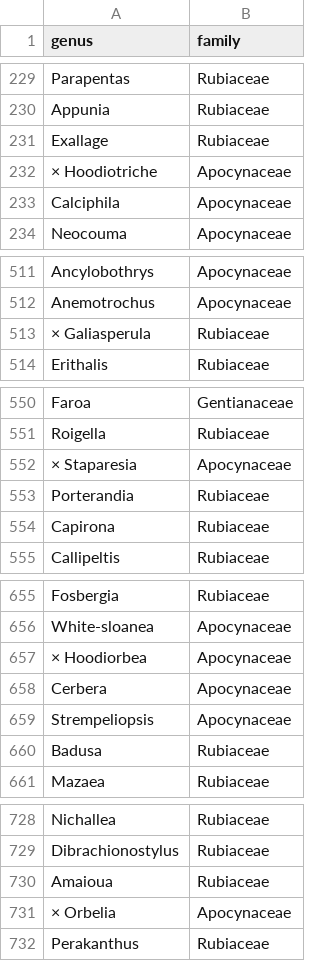
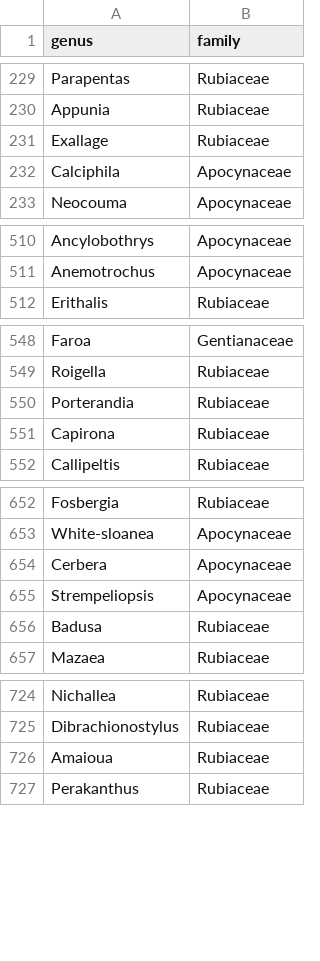
Before and after one commit to alrichardbollans/gentianales_trees, a CSV file: WCVP_12/Uphy/inputs/genus_family_list.csv, drawn as a sheet; only a part is shown, gaps mark what is left out; the diff covers the shown part only.

```diff
--- a/WCVP_12/Uphy/inputs/genus_family_list.csv
+++ b/WCVP_12/Uphy/inputs/genus_family_list.csv
@@ -231,3 +231,2 @@ Appunia,Rubiaceae
 Exallage,Rubiaceae
-× Hoodiotriche,Apocynaceae
 Calciphila,Apocynaceae
@@ -512,3 +511,2 @@ Ancylobothrys,Apocynaceae
 Anemotrochus,Apocynaceae
-× Galiasperula,Rubiaceae
 Erithalis,Rubiaceae
@@ -551,3 +549,2 @@ Faroa,Gentianaceae
 Roigella,Rubiaceae
-× Staparesia,Apocynaceae
 Porterandia,Rubiaceae
@@ -656,3 +653,2 @@ Fosbergia,Rubiaceae
 White-sloanea,Apocynaceae
-× Hoodiorbea,Apocynaceae
 Cerbera,Apocynaceae
@@ -730,3 +726,2 @@ Dibrachionostylus,Rubiaceae
 Amaioua,Rubiaceae
-× Orbelia,Apocynaceae
 Perakanthus,Rubiaceae
```
Also changed, not shown: 4 removed rows elsewhere in this file, 8 other files.
